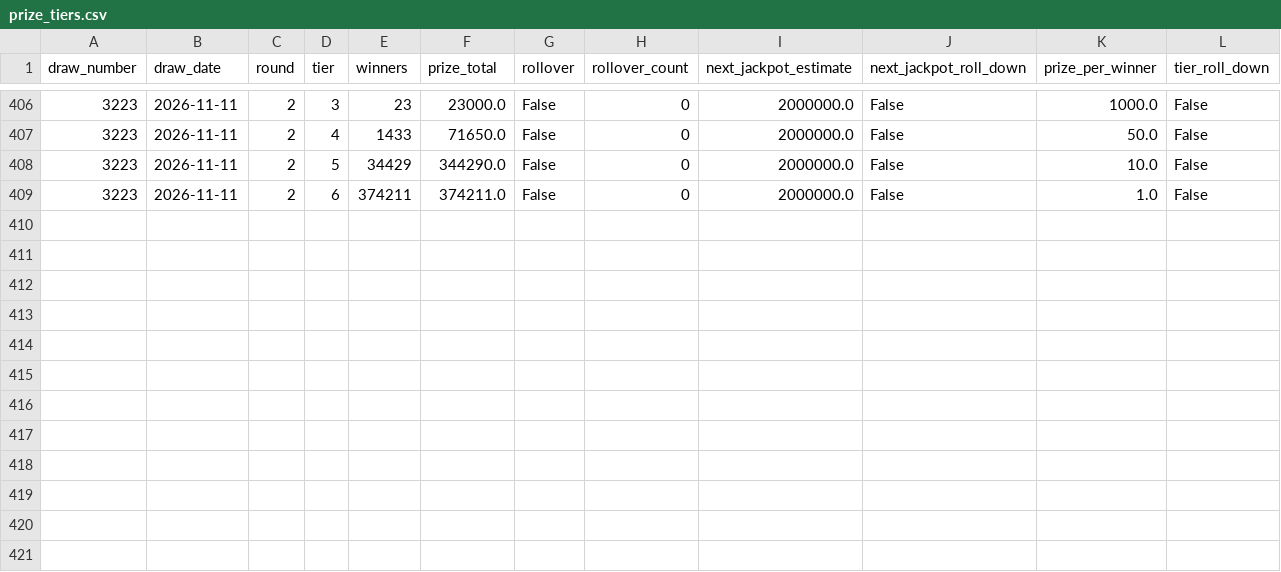
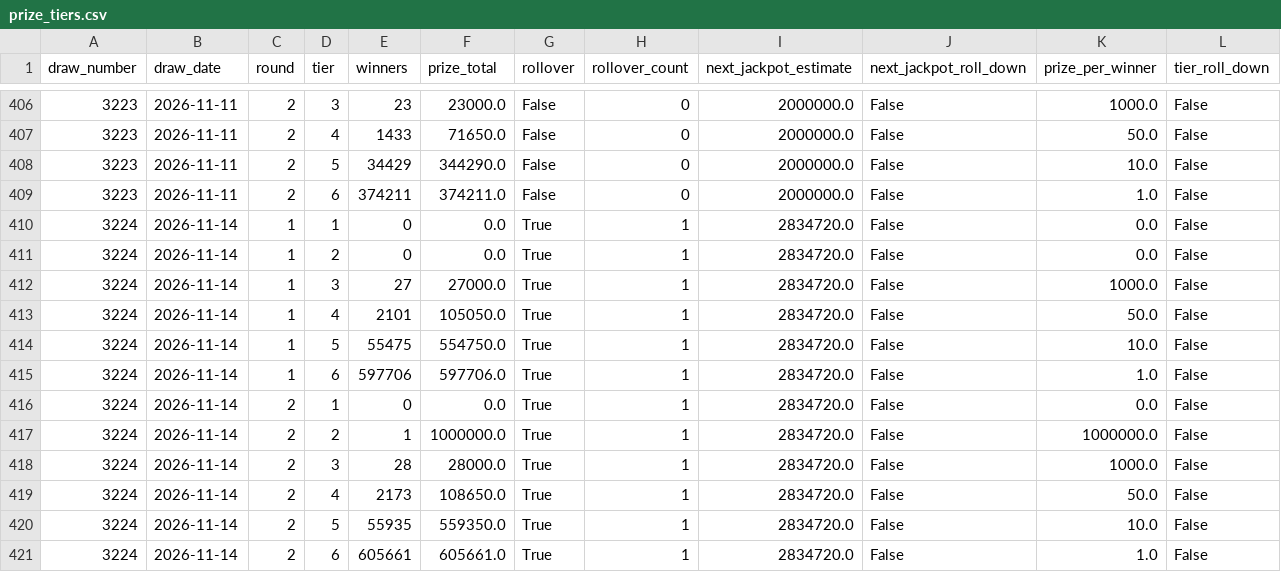
Before and after one commit to KrisRz/Ultimate-AI-Powered-Lottery-Prediction-System, a CSV file: data/prize_tiers.csv, drawn as a sheet; only a part is shown, gaps mark what is left out.

```diff
--- a/data/prize_tiers.csv
+++ b/data/prize_tiers.csv
@@ -409 +409,13 @@ draw_number,draw_date,round,tier,winners,prize_total,rollover,rollover_count,nex
 3223,2026-11-11,2,6,374211,374211.0,False,0,2000000.0,False,1.0,False
+3224,2026-11-14,1,1,0,0.0,True,1,2834720.0,False,0.0,False
+3224,2026-11-14,1,2,0,0.0,True,1,2834720.0,False,0.0,False
+3224,2026-11-14,1,3,27,27000.0,True,1,2834720.0,False,1000.0,False
+3224,2026-11-14,1,4,2101,105050.0,True,1,2834720.0,False,50.0,False
+3224,2026-11-14,1,5,55475,554750.0,True,1,2834720.0,False,10.0,False
+3224,2026-11-14,1,6,597706,597706.0,True,1,2834720.0,False,1.0,False
+3224,2026-11-14,2,1,0,0.0,True,1,2834720.0,False,0.0,False
+3224,2026-11-14,2,2,1,1000000.0,True,1,2834720.0,False,1000000.0,False
+3224,2026-11-14,2,3,28,28000.0,True,1,2834720.0,False,1000.0,False
+3224,2026-11-14,2,4,2173,108650.0,True,1,2834720.0,False,50.0,False
+3224,2026-11-14,2,5,55935,559350.0,True,1,2834720.0,False,10.0,False
+3224,2026-11-14,2,6,605661,605661.0,True,1,2834720.0,False,1.0,False
```
Also changed, not shown: data/draw_pools.csv, data/lotto_full_history.csv, 2 other files.
